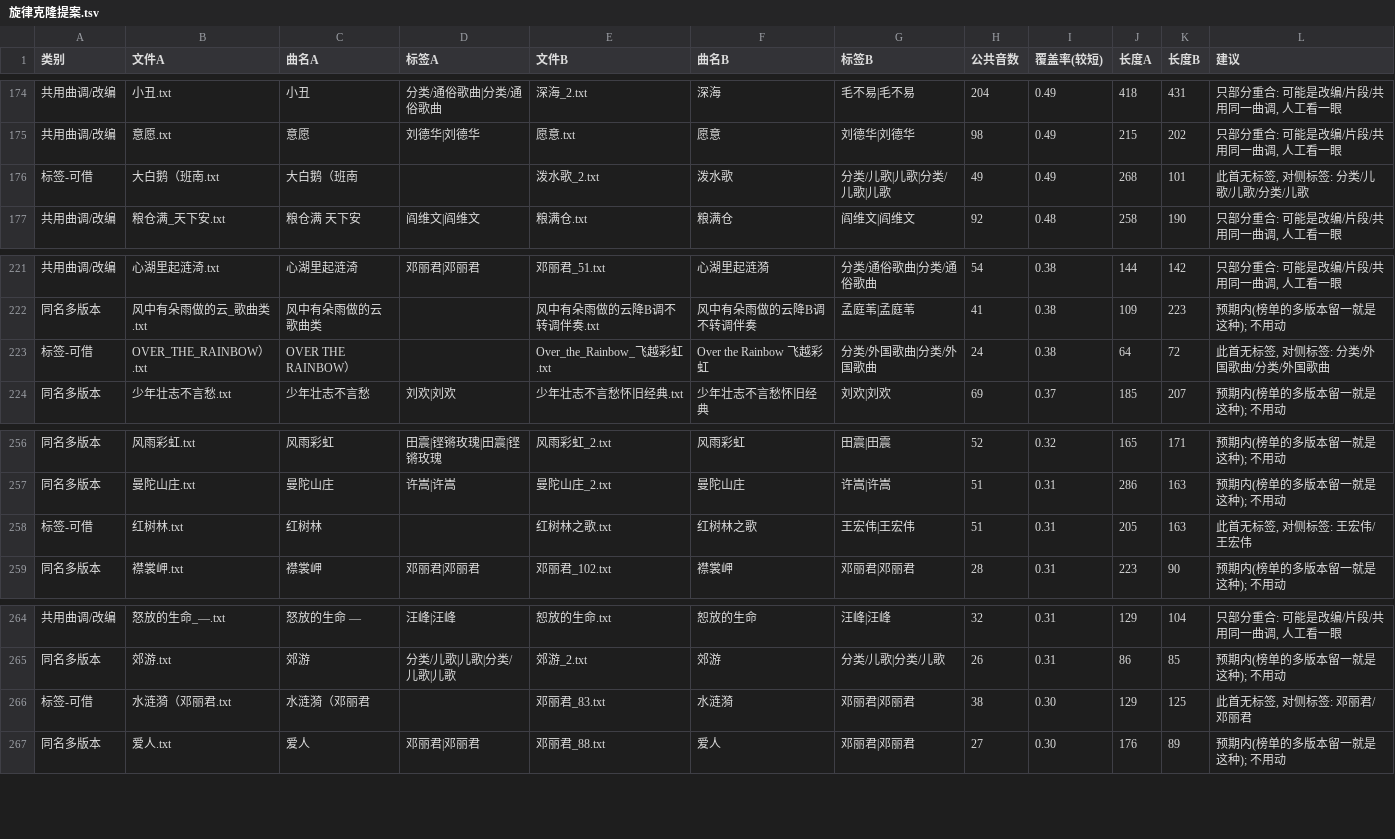
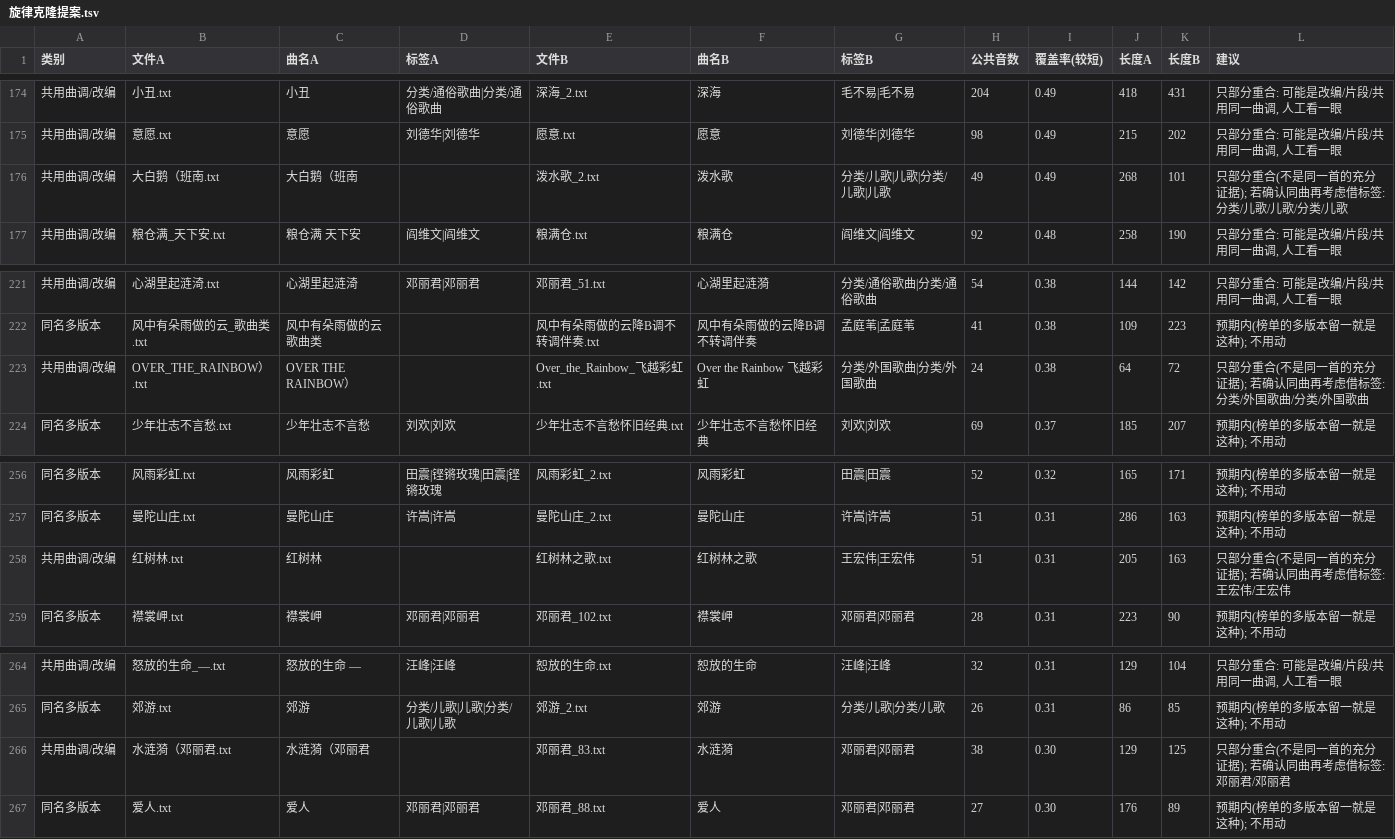
Before and after one commit to Francium-223/jianpu-db, a TSV file: misc/records/旋律克隆提案.tsv, drawn as a sheet; only a part is shown, gaps mark what is left out; the diff covers the shown part only.

```diff
--- a/misc/records/旋律克隆提案.tsv
+++ b/misc/records/旋律克隆提案.tsv
@@ -175,3 +175,3 @@
 共用曲调/改编	意愿.txt	意愿	刘德华|刘德华	愿意.txt	愿意	刘德华|刘德华	98	0.49	215	202	只部分重合: 可能是改编/片段/共用同一曲调, 人工看一眼
-标签-可借	大白鹅（班南.txt	大白鹅（班南		泼水歌_2.txt	泼水歌	分类/儿歌|儿歌|分类/儿歌|儿歌	49	0.49	268	101	此首无标签, 对侧标签: 分类/儿歌/儿歌/分类/儿歌
+共用曲调/改编	大白鹅（班南.txt	大白鹅（班南		泼水歌_2.txt	泼水歌	分类/儿歌|儿歌|分类/儿歌|儿歌	49	0.49	268	101	只部分重合(不是同一首的充分证据); 若确认同曲再考虑借标签: 分类/儿歌/儿歌/分类/儿歌
 共用曲调/改编	粮仓满_天下安.txt	粮仓满 天下安	阎维文|阎维文	粮满仓.txt	粮满仓	阎维文|阎维文	92	0.48	258	190	只部分重合: 可能是改编/片段/共用同一曲调, 人工看一眼
@@ -222,3 +222,3 @@
 同名多版本	风中有朵雨做的云_歌曲类.txt	风中有朵雨做的云 歌曲类		风中有朵雨做的云降B调不转调伴奏.txt	风中有朵雨做的云降B调不转调伴奏	孟庭苇|孟庭苇	41	0.38	109	223	预期内(榜单的多版本留一就是这种); 不用动
-标签-可借	OVER_THE_RAINBOW）.txt	OVER THE RAINBOW）		Over_the_Rainbow_飞越彩虹.txt	Over the Rainbow 飞越彩虹	分类/外国歌曲|分类/外国歌曲	24	0.38	64	72	此首无标签, 对侧标签: 分类/外国歌曲/分类/外国歌曲
+共用曲调/改编	OVER_THE_RAINBOW）.txt	OVER THE RAINBOW）		Over_the_Rainbow_飞越彩虹.txt	Over the Rainbow 飞越彩虹	分类/外国歌曲|分类/外国歌曲	24	0.38	64	72	只部分重合(不是同一首的充分证据); 若确认同曲再考虑借标签: 分类/外国歌曲/分类/外国歌曲
 同名多版本	少年壮志不言愁.txt	少年壮志不言愁	刘欢|刘欢	少年壮志不言愁怀旧经典.txt	少年壮志不言愁怀旧经典	刘欢|刘欢	69	0.37	185	207	预期内(榜单的多版本留一就是这种); 不用动
@@ -257,3 +257,3 @@
 同名多版本	曼陀山庄.txt	曼陀山庄	许嵩|许嵩	曼陀山庄_2.txt	曼陀山庄	许嵩|许嵩	51	0.31	286	163	预期内(榜单的多版本留一就是这种); 不用动
-标签-可借	红树林.txt	红树林		红树林之歌.txt	红树林之歌	王宏伟|王宏伟	51	0.31	205	163	此首无标签, 对侧标签: 王宏伟/王宏伟
+共用曲调/改编	红树林.txt	红树林		红树林之歌.txt	红树林之歌	王宏伟|王宏伟	51	0.31	205	163	只部分重合(不是同一首的充分证据); 若确认同曲再考虑借标签: 王宏伟/王宏伟
 同名多版本	襟裳岬.txt	襟裳岬	邓丽君|邓丽君	邓丽君_102.txt	襟裳岬	邓丽君|邓丽君	28	0.31	223	90	预期内(榜单的多版本留一就是这种); 不用动
@@ -265,3 +265,3 @@
 同名多版本	郊游.txt	郊游	分类/儿歌|儿歌|分类/儿歌|儿歌	郊游_2.txt	郊游	分类/儿歌|分类/儿歌	26	0.31	86	85	预期内(榜单的多版本留一就是这种); 不用动
-标签-可借	水涟漪（邓丽君.txt	水涟漪（邓丽君		邓丽君_83.txt	水涟漪	邓丽君|邓丽君	38	0.30	129	125	此首无标签, 对侧标签: 邓丽君/邓丽君
+共用曲调/改编	水涟漪（邓丽君.txt	水涟漪（邓丽君		邓丽君_83.txt	水涟漪	邓丽君|邓丽君	38	0.30	129	125	只部分重合(不是同一首的充分证据); 若确认同曲再考虑借标签: 邓丽君/邓丽君
 同名多版本	爱人.txt	爱人	邓丽君|邓丽君	邓丽君_88.txt	爱人	邓丽君|邓丽君	27	0.30	176	89	预期内(榜单的多版本留一就是这种); 不用动
```
Also changed, not shown: 12 edited cells elsewhere in this file, 4 other files.
